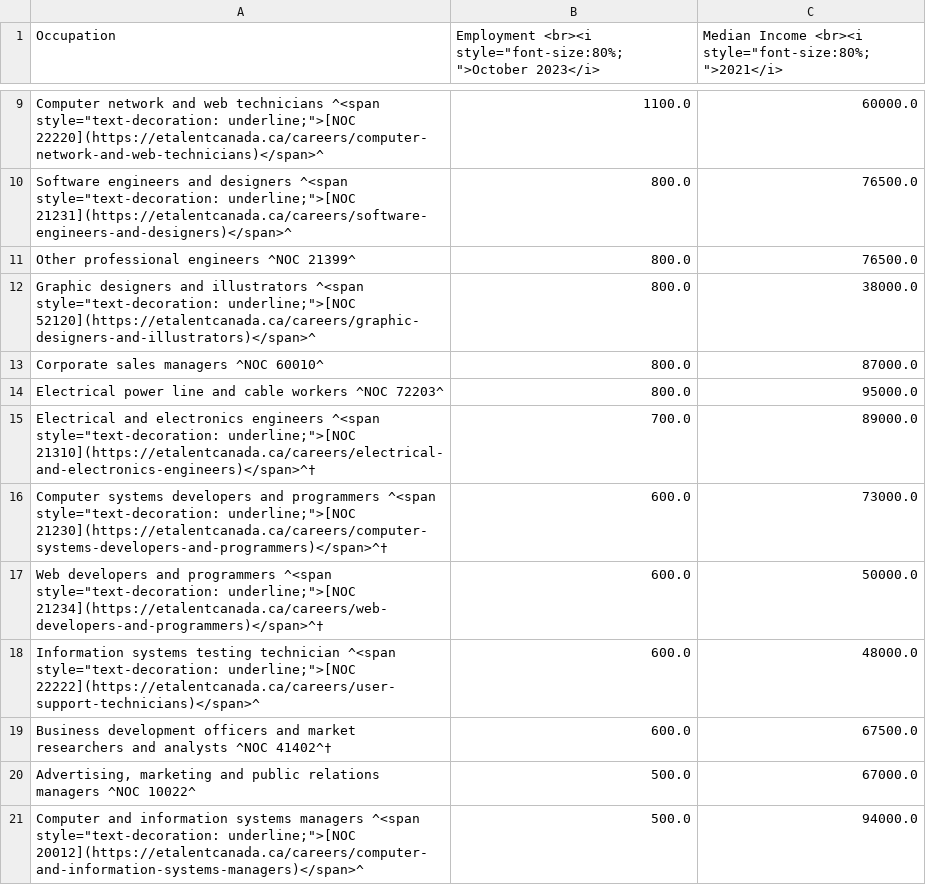
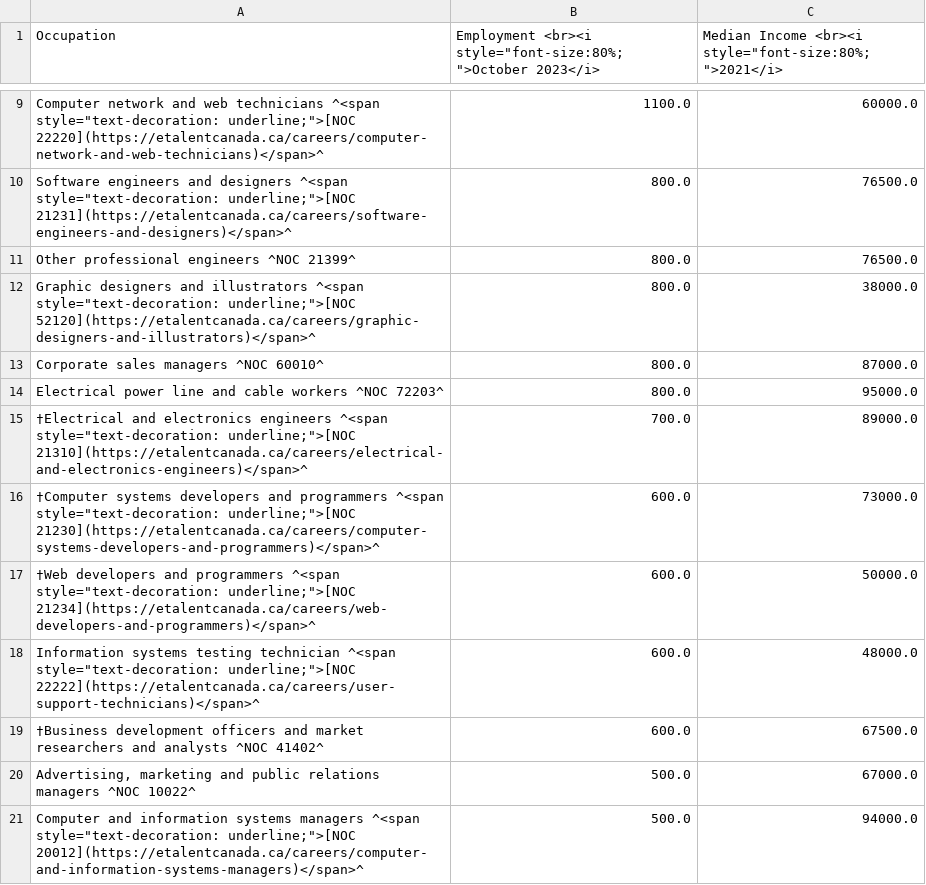
Before and after one commit to eTalent-LMI/lfs_raw, a CSV file: NB_occupations_EN_web.csv, drawn as a sheet; only a part is shown, gaps mark what is left out.

```diff
--- a/NB_occupations_EN_web.csv
+++ b/NB_occupations_EN_web.csv
@@ -14,7 +14,7 @@ Corporate sales managers ^NOC 60010^,800.0,87000.0
 Electrical power line and cable workers ^NOC 72203^,800.0,95000.0
-"Electrical and electronics engineers ^<span style=""text-decoration: underline;"">[NOC 21310](https://etalentcanada.ca/careers/electrical-and-electronics-engineers)</span>^†",700.0,89000.0
-"Computer systems developers and programmers ^<span style=""text-decoration: underline;"">[NOC 21230](https://etalentcanada.ca/careers/computer-systems-developers-and-programmers)</span>^†",600.0,73000.0
-"Web developers and programmers ^<span style=""text-decoration: underline;"">[NOC 21234](https://etalentcanada.ca/careers/web-developers-and-programmers)</span>^†",600.0,50000.0
+"†Electrical and electronics engineers ^<span style=""text-decoration: underline;"">[NOC 21310](https://etalentcanada.ca/careers/electrical-and-electronics-engineers)</span>^",700.0,89000.0
+"†Computer systems developers and programmers ^<span style=""text-decoration: underline;"">[NOC 21230](https://etalentcanada.ca/careers/computer-systems-developers-and-programmers)</span>^",600.0,73000.0
+"†Web developers and programmers ^<span style=""text-decoration: underline;"">[NOC 21234](https://etalentcanada.ca/careers/web-developers-and-programmers)</span>^",600.0,50000.0
 "Information systems testing technician ^<span style=""text-decoration: underline;"">[NOC 22222](https://etalentcanada.ca/careers/user-support-technicians)</span>^",600.0,48000.0
-Business development officers and market researchers and analysts ^NOC 41402^†,600.0,67500.0
+†Business development officers and market researchers and analysts ^NOC 41402^,600.0,67500.0
 "Advertising, marketing and public relations managers ^NOC 10022^",500.0,67000.0
```
Also changed, not shown: AB_occupations_EN_web.csv, AB_occupations_FR_web.csv, 13 other files.
